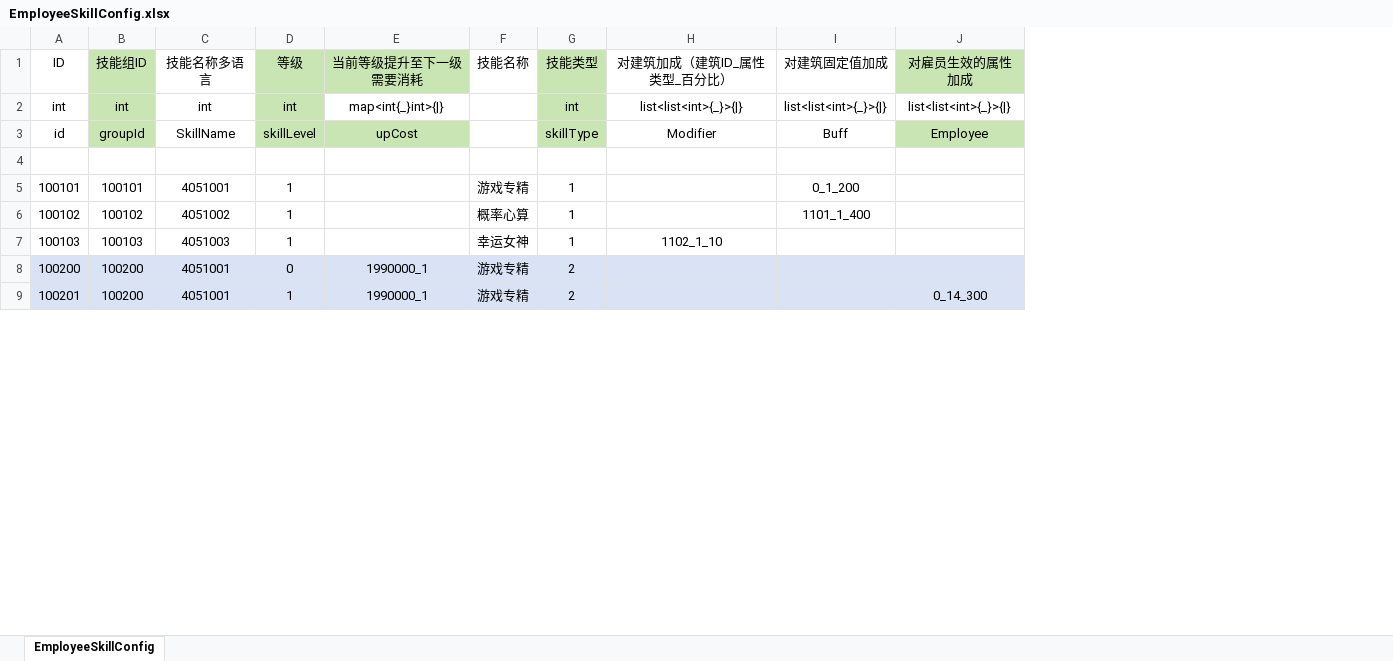
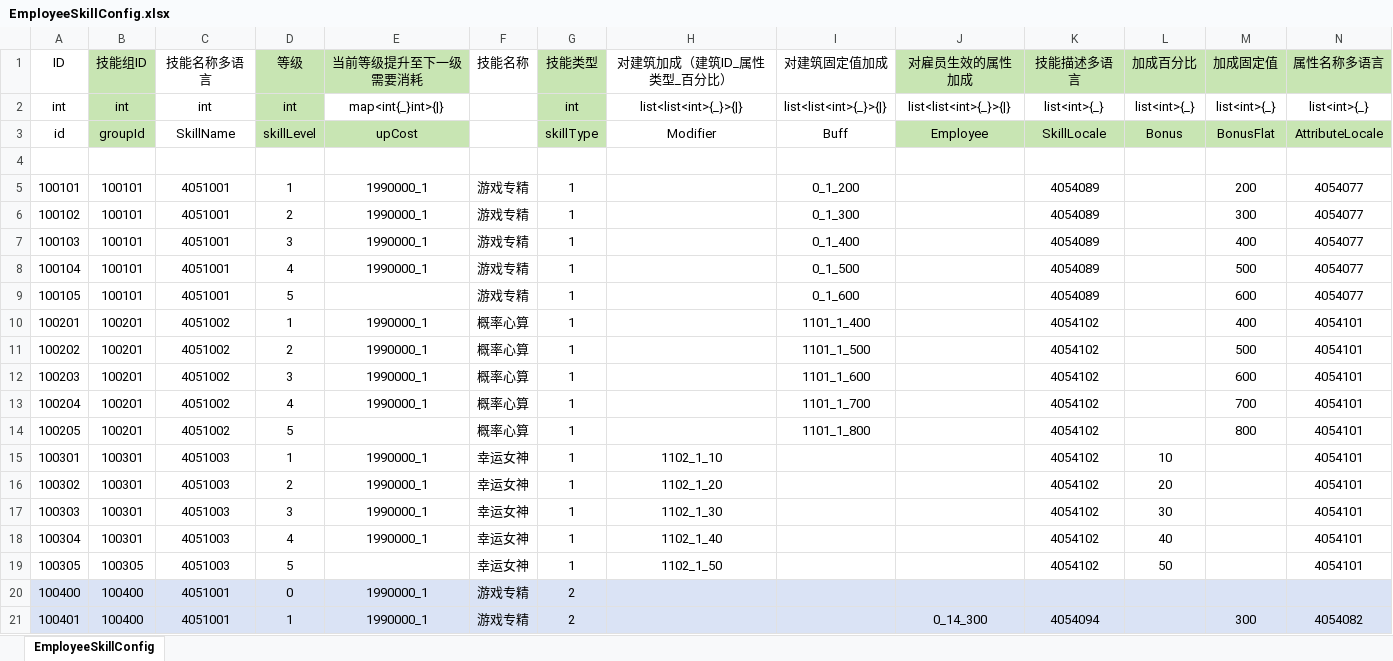
Before and after one commit to yanhailong/jjg2026, an Excel workbook: hall/resources/sample/EmployeeSkillConfig.xlsx, sheet EmployeeSkillConfig, drawn as a sheet; only a part is shown; values as stored, in another font and other column widths than the file's, no borders; addresses are those after the commit; the diff covers the shown part only; the diff names each change by its address in the sheet, - before the commit and + after, or states it on an @@ line.

```diff
--- a/hall/resources/sample/EmployeeSkillConfig.xlsx (sheet EmployeeSkillConfig)
+++ b/hall/resources/sample/EmployeeSkillConfig.xlsx (sheet EmployeeSkillConfig)
+column K (技能描述多语言), rows 2-7: list<int>{_} | SkillLocale |  | 4054089 | 4054089 | 4054089; row 21: 4054094
+column L (加成百分比), rows 2-3: list<int>{_} | Bonus
+column M (加成固定值), rows 2-7: list<int>{_} | BonusFlat |  | 200 | 300 | 400; row 21: 300
+column N (属性名称多语言), rows 2-7: list<int>{_} | AttributeLocale |  | 4054077 | 4054077 | 4054077; row 21: 4054082
-E5:E7 (当前等级提升至下一级需要消耗): (empty)
+E5:E7 (当前等级提升至下一级需要消耗): 1990000_1
-B6 (技能组ID): 100102
+B6 (技能组ID): 100101
-C6 (技能名称多语言): 4051002
+C6 (技能名称多语言): 4051001
-D6 (等级): 1
+D6 (等级): 2
-F6 (技能名称): 概率心算
+F6 (技能名称): 游戏专精
-I6 (对建筑固定值加成): 1101_1_400
+I6 (对建筑固定值加成): 0_1_300
-B7 (技能组ID): 100103
+B7 (技能组ID): 100101
-C7 (技能名称多语言): 4051003
+C7 (技能名称多语言): 4051001
-D7 (等级): 1
+D7 (等级): 3
-F7 (技能名称): 幸运女神
+F7 (技能名称): 游戏专精
-H7 (对建筑加成（建筑ID_属性类型_百分比）): 1102_1_10
+H7 (对建筑加成（建筑ID_属性类型_百分比）): (empty)
-I7 (对建筑固定值加成): (empty)
+I7 (对建筑固定值加成): 0_1_400
+row 8: 100104 | 100101 | 4051001 | 4 | 1990000_1 | 游戏专精 | 1 |  | 0_1_500 |  | 4054089 |  | 500 | 4054077
+row 9: 100105 | 100101 | 4051001 | 5 |  | 游戏专精 | 1 |  | 0_1_600 |  | 4054089 |  | 600 | 4054077
+row 10: 100201 | 100201 | 4051002 | 1 | 1990000_1 | 概率心算 | 1 |  | 1101_1_400 |  | 4054102 |  | 400 | 4054101
+row 11: 100202 | 100201 | 4051002 | 2 | 1990000_1 | 概率心算 | 1 |  | 1101_1_500 |  | 4054102 |  | 500 | 4054101
+row 12: 100203 | 100201 | 4051002 | 3 | 1990000_1 | 概率心算 | 1 |  | 1101_1_600 |  | 4054102 |  | 600 | 4054101
+row 13: 100204 | 100201 | 4051002 | 4 | 1990000_1 | 概率心算 | 1 |  | 1101_1_700 |  | 4054102 |  | 700 | 4054101
+row 14: 100205 | 100201 | 4051002 | 5 |  | 概率心算 | 1 |  | 1101_1_800 |  | 4054102 |  | 800 | 4054101
+row 15: 100301 | 100301 | 4051003 | 1 | 1990000_1 | 幸运女神 | 1 | 1102_1_10 |  |  | 4054102 | 10 |  | 4054101
+row 16: 100302 | 100301 | 4051003 | 2 | 1990000_1 | 幸运女神 | 1 | 1102_1_20 |  |  | 4054102 | 20 |  | 4054101
+row 17: 100303 | 100301 | 4051003 | 3 | 1990000_1 | 幸运女神 | 1 | 1102_1_30 |  |  | 4054102 | 30 |  | 4054101
+row 18: 100304 | 100301 | 4051003 | 4 | 1990000_1 | 幸运女神 | 1 | 1102_1_40 |  |  | 4054102 | 40 |  | 4054101
+row 19: 100305 | 100305 | 4051003 | 5 |  | 幸运女神 | 1 | 1102_1_50 |  |  | 4054102 | 50 |  | 4054101
-A20 (ID): 100200
+A20 (ID): 100400
-B20:B21 (技能组ID): 100200
+B20:B21 (技能组ID): 100400
-A21 (ID): 100201
+A21 (ID): 100401
```
Also changed, not shown: 48 added rows and 67 edited cells elsewhere in this sheet, hall/resources/sample/EmployeeStar.xlsx, hall/resources/sample/task.xlsx, 45 other files.
